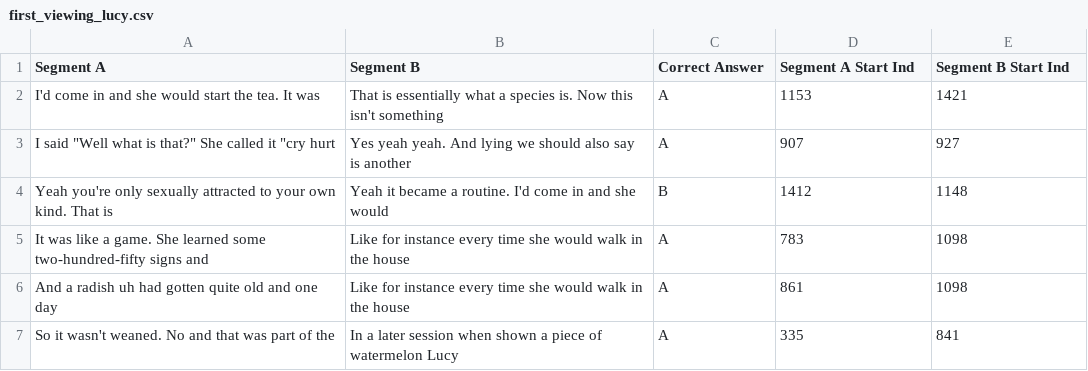
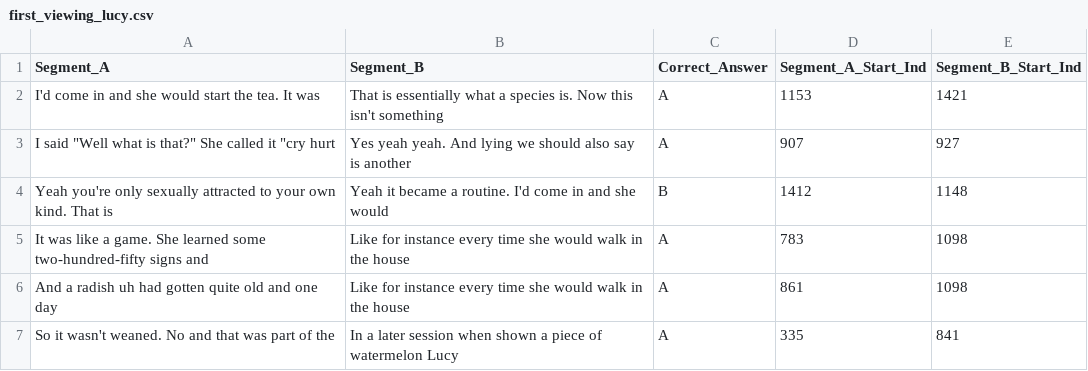
Before and after one commit to courtois-neuromod/narratives.stimuli, a CSV file: recency_segments/lucy/first_viewing_lucy.csv, drawn as a sheet; only a part is shown.

```diff
--- a/recency_segments/lucy/first_viewing_lucy.csv
+++ b/recency_segments/lucy/first_viewing_lucy.csv
@@ -1,2 +1,2 @@
-Segment A,Segment B,Correct Answer,Segment A Start Ind,Segment B Start Ind
+Segment_A,Segment_B,Correct_Answer,Segment_A_Start_Ind,Segment_B_Start_Ind
 I'd come in and she would start the tea. It was,That is essentially what a species is. Now this isn't something,A,1153,1421
```
Also changed, not shown: recency_segments/black/first_viewing_black.csv, recency_segments/black/second_viewing_black.csv, 27 other files.
